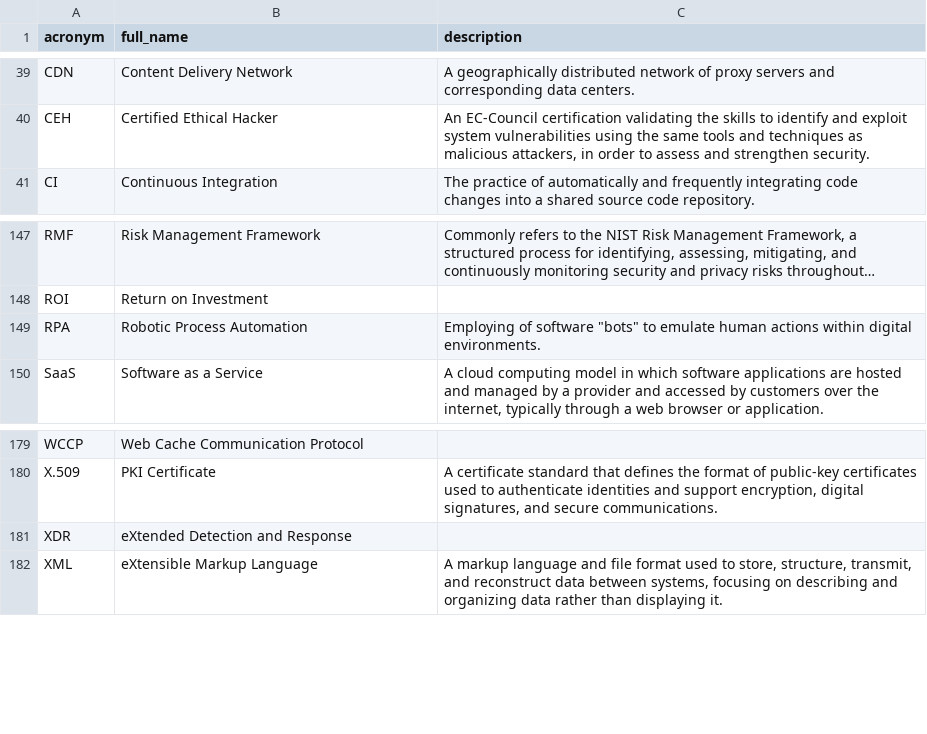
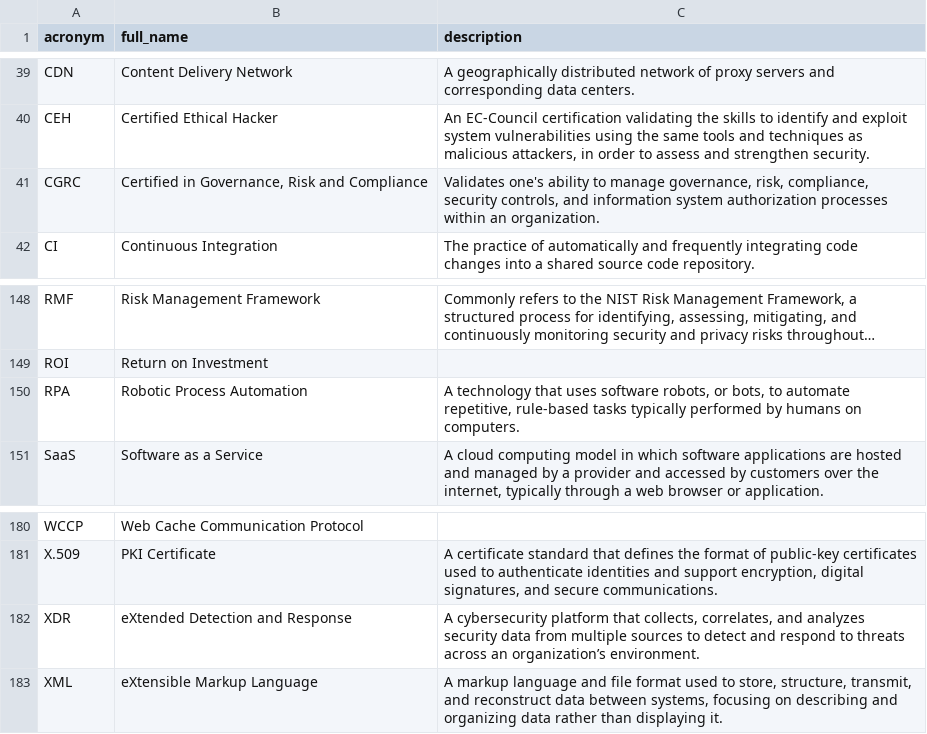
Before and after one commit to NoelStanfordOveson/acronym-flashcards, a CSV file: data/master.csv, drawn as a sheet; only a part is shown, gaps mark what is left out; long unchanged cells end in …; addresses are those after the commit; the diff names each change by its address in the sheet, - before the commit and + after, or states it on an @@ line.

Commit message:
added acronyms; fixed small issues

```diff
--- a/data/master.csv
+++ b/data/master.csv
+row 41: CGRC | Certified in Governance, Risk and Compliance | Validates one's ability to manage governance, risk, compliance, security controls, and information system authorization processes within an organization.
-C150 (description): Employing of software "bots" to emulate human actions within digital environments.
+C150 (description): A technology that uses software robots, or bots, to automate repetitive, rule-based tasks typically performed by humans on computers.
-C182 (description): (empty)
+C182 (description): A cybersecurity platform that collects, correlates, and analyzes security data from multiple sources to detect and respond to threats across an organization’s environment.
```
Also changed, not shown: data/ai.csv, data/certs.csv, 3 other files.
